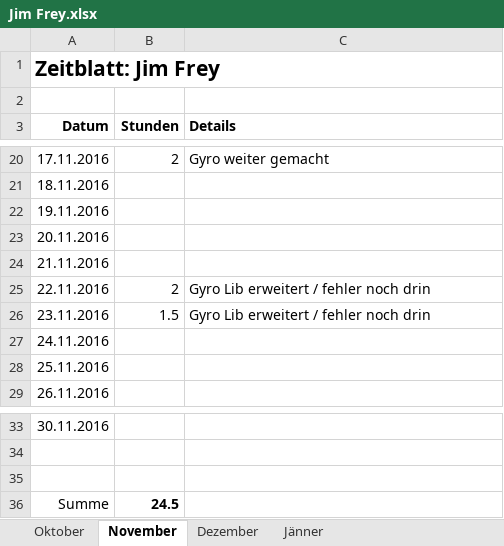
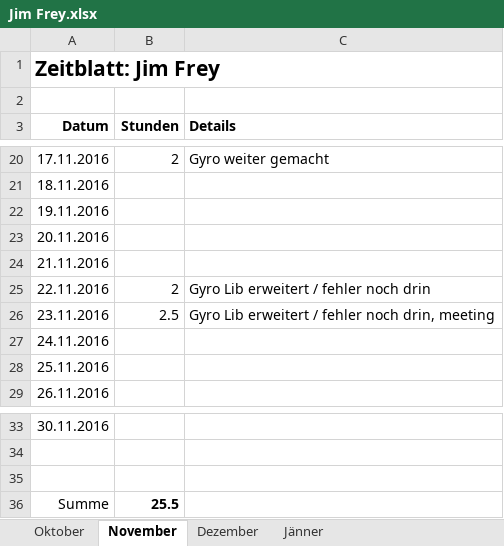
Before and after one commit to ChangeTheCode/AlienHacky, an Excel workbook: Zeitblaetter/Jim Frey.xlsx, sheet November, drawn as a sheet; only a part is shown, gaps mark what is left out; values as stored, in another font and other column widths than the file's, no borders; the diff names each change by its address in the sheet, - before the commit and + after, or states it on an @@ line.

Commit message:
zeitblatt

```diff
--- a/Zeitblaetter/Jim Frey.xlsx (sheet November)
+++ b/Zeitblaetter/Jim Frey.xlsx (sheet November)
-B26 (Stunden): 1.5
+B26 (Stunden): 2.5
-C26 (Details): Gyro Lib erweitert / fehler noch drin
+C26 (Details): Gyro Lib erweitert / fehler noch drin, meeting
-B36 (Stunden): 24.5
+B36 (Stunden): 25.5
```
